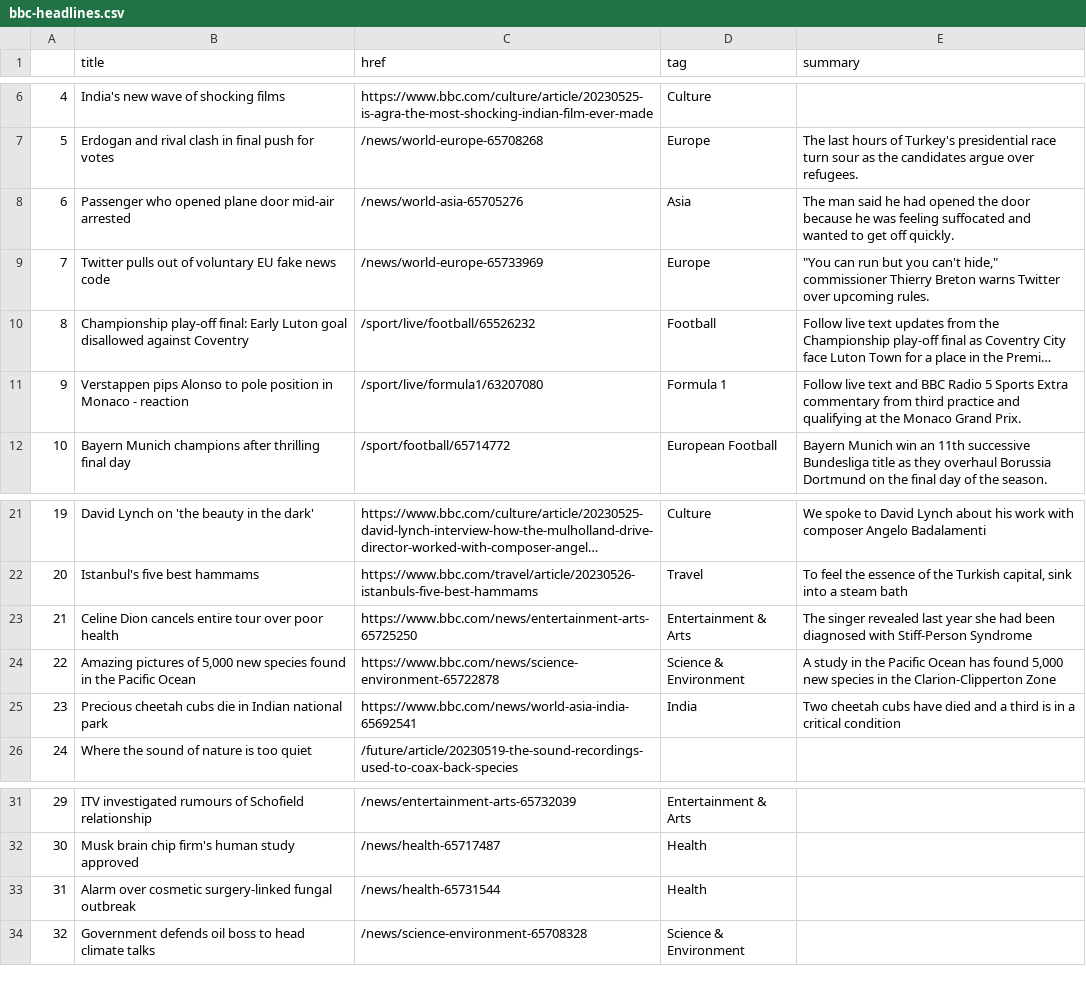
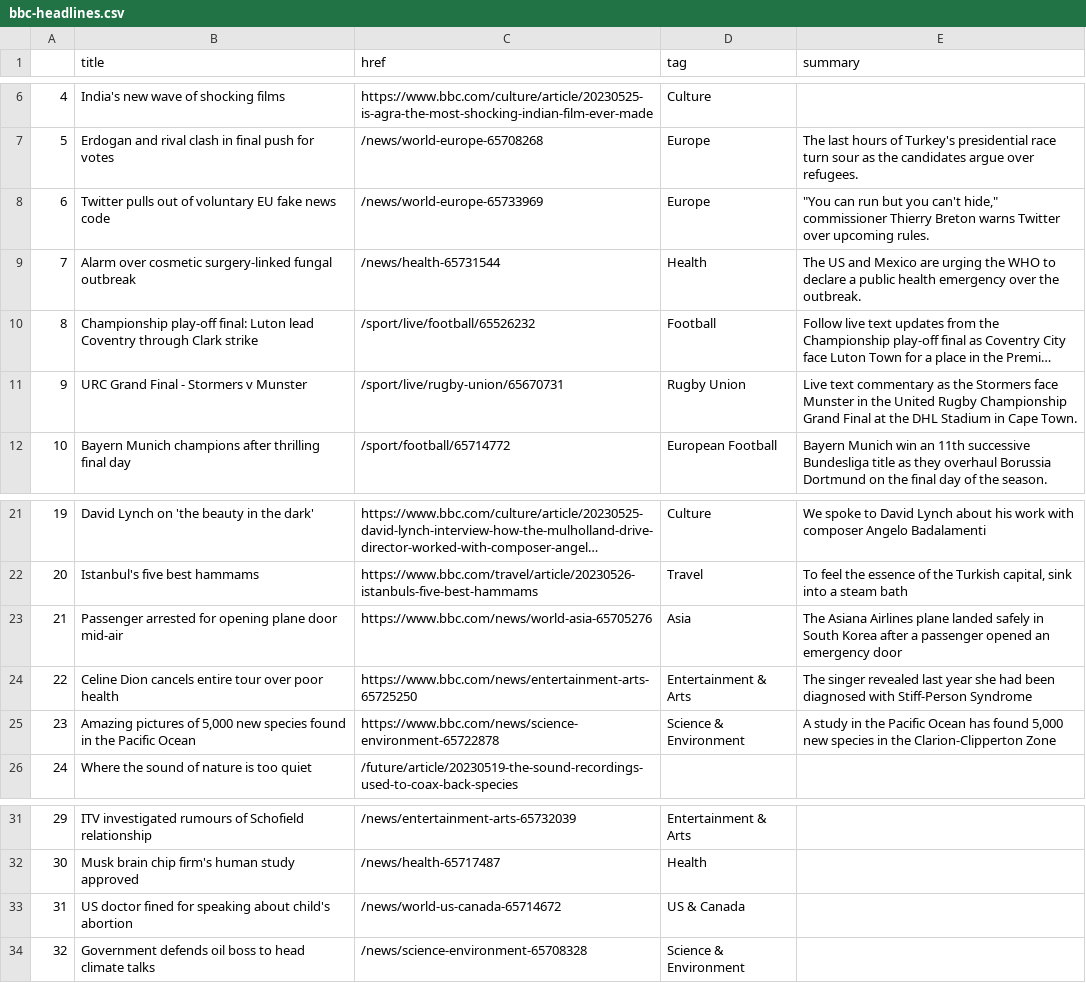
Before and after one commit to jjs021/auto_scraper, a CSV file: bbc-headlines.csv, drawn as a sheet; only a part is shown, gaps mark what is left out; long unchanged cells end in …; the diff names each change by its address in the sheet, - before the commit and + after, or states it on an @@ line.

```diff
--- a/bbc-headlines.csv
+++ b/bbc-headlines.csv
-B8 (title): Passenger who opened plane door mid-air arrested
+B8 (title): Twitter pulls out of voluntary EU fake news code
-C8 (href): /news/world-asia-65705276
+C8 (href): /news/world-europe-65733969
-D8 (tag): Asia
+D8 (tag): Europe
-E8 (summary): The man said he had opened the door because he was feeling suffocated and wanted to get off quickly.
+E8 (summary): "You can run but you can't hide," commissioner Thierry Breton warns Twitter over upcoming rules.
-B9 (title): Twitter pulls out of voluntary EU fake news code
+B9 (title): Alarm over cosmetic surgery-linked fungal outbreak
-C9 (href): /news/world-europe-65733969
+C9 (href): /news/health-65731544
-D9 (tag): Europe
+D9 (tag): Health
-E9 (summary): "You can run but you can't hide," commissioner Thierry Breton warns Twitter over upcoming rules.
+E9 (summary): The US and Mexico are urging the WHO to declare a public health emergency over the outbreak.
-B10 (title): …play-off final: Early Luton goal disallowed against Coventry
+B10 (title): …play-off final: Luton lead Coventry through Clark strike
-B11 (title): Verstappen pips Alonso to pole position in Monaco - reaction
+B11 (title): URC Grand Final - Stormers v Munster
-C11 (href): /sport/live/formula1/63207080
+C11 (href): /sport/live/rugby-union/65670731
-D11 (tag): Formula 1
+D11 (tag): Rugby Union
-E11 (summary): Follow live text and BBC Radio 5 Sports Extra commentary from third practice and qualifying at the Monaco Grand Prix.
+E11 (summary): Live text commentary as the Stormers face Munster in the United Rugby Championship Grand Final at the DHL Stadium in Cape Town.
-B23 (title): Celine Dion cancels entire tour over poor health
+B23 (title): Passenger arrested for opening plane door mid-air
-C23 (href): https://www.bbc.com/news/entertainment-arts-65725250
+C23 (href): https://www.bbc.com/news/world-asia-65705276
-D23 (tag): Entertainment & Arts
+D23 (tag): Asia
-E23 (summary): The singer revealed last year she had been diagnosed with Stiff-Person Syndrome
+E23 (summary): The Asiana Airlines plane landed safely in South Korea after a passenger opened an emergency door
-B24 (title): Amazing pictures of 5,000 new species found in the Pacific Ocean
+B24 (title): Celine Dion cancels entire tour over poor health
-C24 (href): https://www.bbc.com/news/science-environment-65722878
+C24 (href): https://www.bbc.com/news/entertainment-arts-65725250
-D24 (tag): Science & Environment
+D24 (tag): Entertainment & Arts
-E24 (summary): A study in the Pacific Ocean has found 5,000 new species in the Clarion-Clipperton Zone
+E24 (summary): The singer revealed last year she had been diagnosed with Stiff-Person Syndrome
-B25 (title): Precious cheetah cubs die in Indian national park
+B25 (title): Amazing pictures of 5,000 new species found in the Pacific Ocean
-C25 (href): https://www.bbc.com/news/world-asia-india-65692541
+C25 (href): https://www.bbc.com/news/science-environment-65722878
-D25 (tag): India
+D25 (tag): Science & Environment
-E25 (summary): Two cheetah cubs have died and a third is in a critical condition
+E25 (summary): A study in the Pacific Ocean has found 5,000 new species in the Clarion-Clipperton Zone
-B33 (title): Alarm over cosmetic surgery-linked fungal outbreak
+B33 (title): US doctor fined for speaking about child's abortion
-C33 (href): /news/health-65731544
+C33 (href): /news/world-us-canada-65714672
-D33 (tag): Health
+D33 (tag): US & Canada
```
